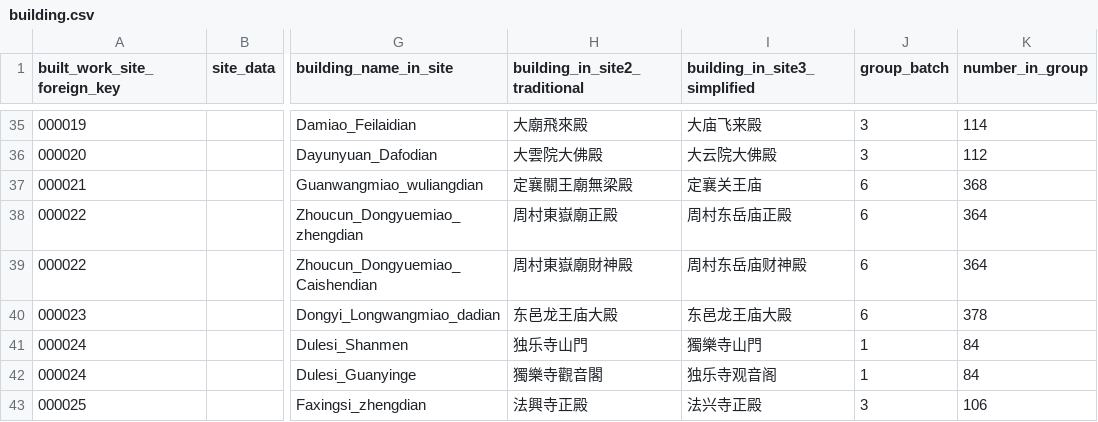
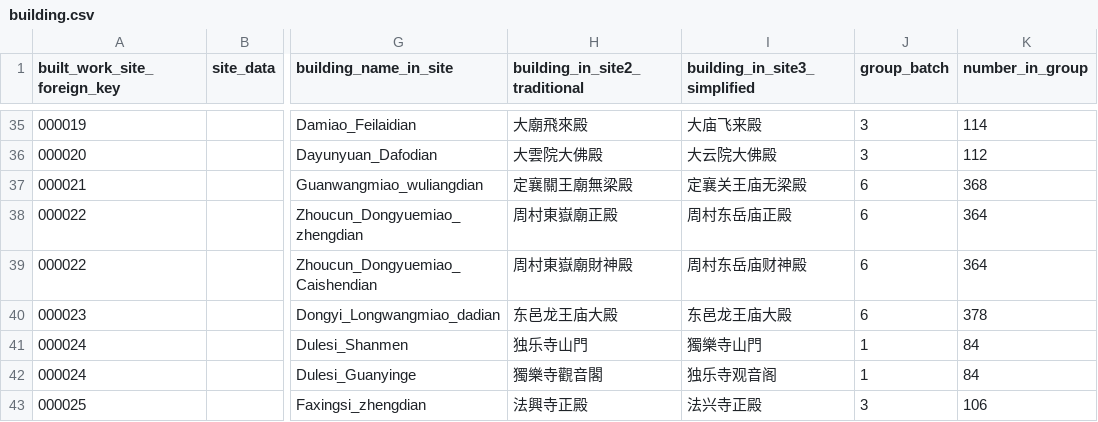
Before and after one commit to VandyVRC/tcadrt, a CSV file: building/building.csv, drawn as a sheet; only a part is shown, gaps mark what is left out; the diff names each change by its address in the sheet, - before the commit and + after, or states it on an @@ line.

Commit message:
typo

```diff
--- a/building/building.csv
+++ b/building/building.csv
-I37 (building_in_site3_simplified): 定襄关王庙
+I37 (building_in_site3_simplified): 定襄关王庙无梁殿
```
